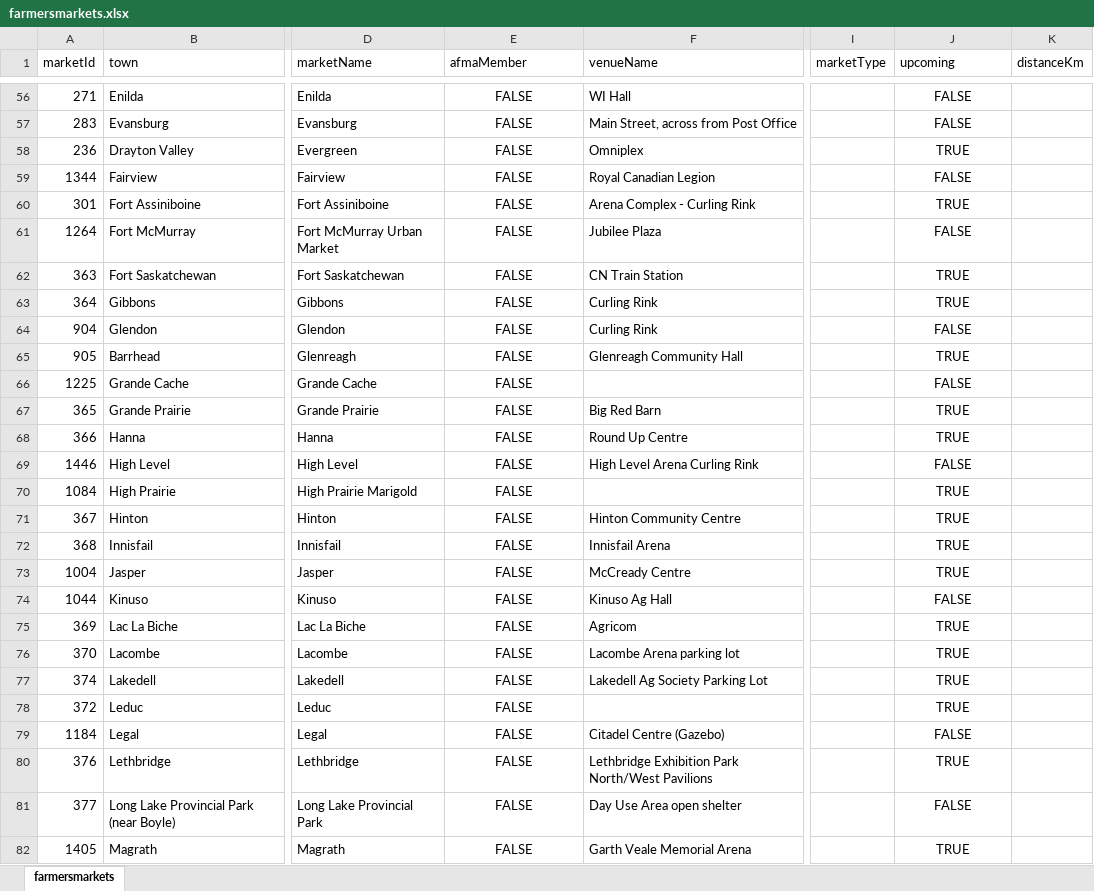
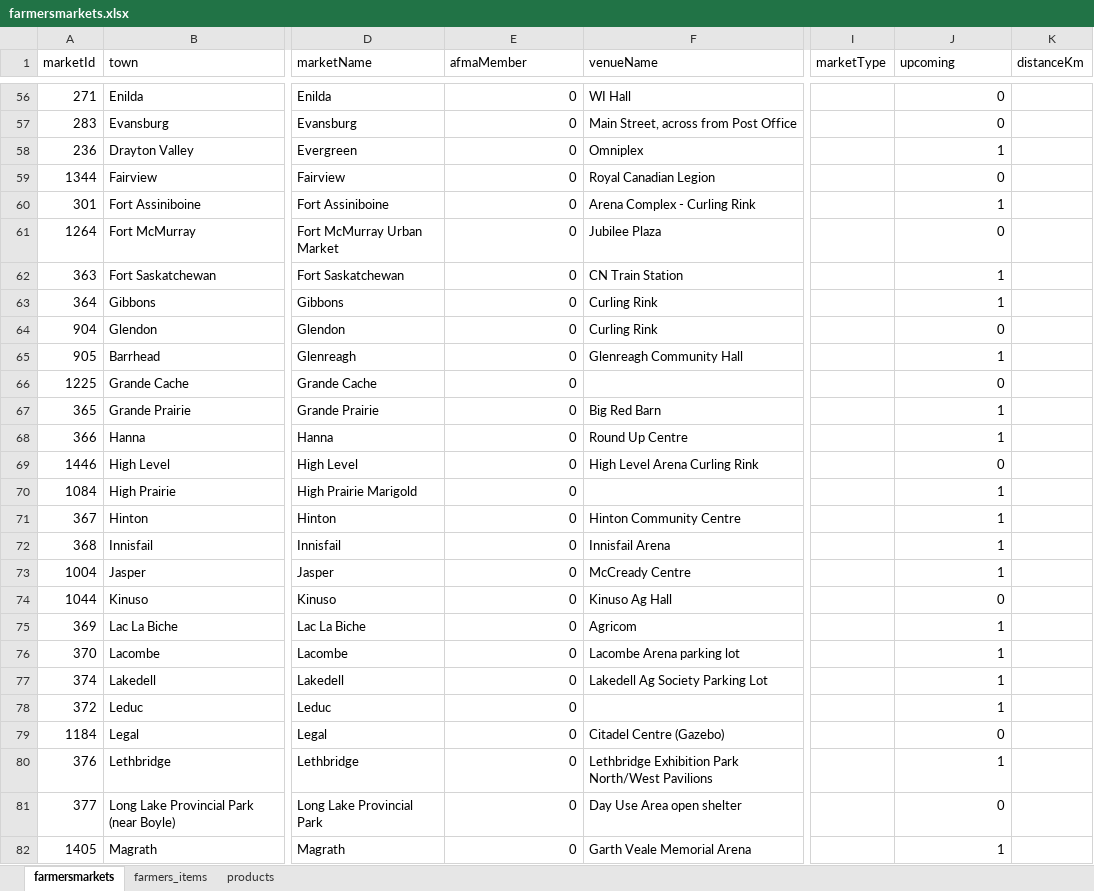
Before and after one commit to DwanW/250, an Excel workbook: farmersmarkets.xlsx, sheet farmersmarkets, drawn as a sheet; only a part is shown, gaps mark what is left out; values as stored, in another font and other column widths than the file's, no borders; the diff covers the shown part only; the diff names each change by its address in the sheet, - before the commit and + after, or states it on an @@ line.

Commit message:
added data to farmersmarkets sheet

```diff
--- a/farmersmarkets.xlsx (sheet farmersmarkets)
+++ b/farmersmarkets.xlsx (sheet farmersmarkets)
+sheet tab: farmers_items
+sheet tab: products
-E56:E82 (afmaMember): FALSE
+E56:E82 (afmaMember): 0
-E56:E82 alignment: center
+E56:E82 alignment: right
-J56:J82 alignment: center
+J56:J82 alignment: right
-J56:J57 (upcoming): FALSE
+J56:J57 (upcoming): 0
-J58 (upcoming): TRUE
+J58 (upcoming): 1
-J59 (upcoming): FALSE
+J59 (upcoming): 0
-J60 (upcoming): TRUE
+J60 (upcoming): 1
-J61 (upcoming): FALSE
+J61 (upcoming): 0
-J62:J63 (upcoming): TRUE
+J62:J63 (upcoming): 1
-J64 (upcoming): FALSE
+J64 (upcoming): 0
-J65 (upcoming): TRUE
+J65 (upcoming): 1
-J66 (upcoming): FALSE
+J66 (upcoming): 0
-J67:J68 (upcoming): TRUE
+J67:J68 (upcoming): 1
-J69 (upcoming): FALSE
+J69 (upcoming): 0
-J70:J73 (upcoming): TRUE
+J70:J73 (upcoming): 1
-J74 (upcoming): FALSE
+J74 (upcoming): 0
-J75:J78 (upcoming): TRUE
+J75:J78 (upcoming): 1
-J79 (upcoming): FALSE
+J79 (upcoming): 0
-J80 (upcoming): TRUE
+J80 (upcoming): 1
-J81 (upcoming): FALSE
+J81 (upcoming): 0
-J82 (upcoming): TRUE
+J82 (upcoming): 1
```
Also changed, not shown: 206 edited cells and cell formats elsewhere in this sheet.
